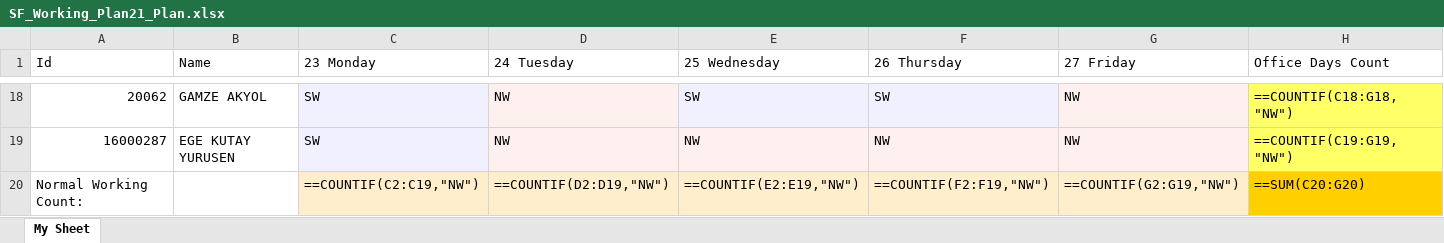
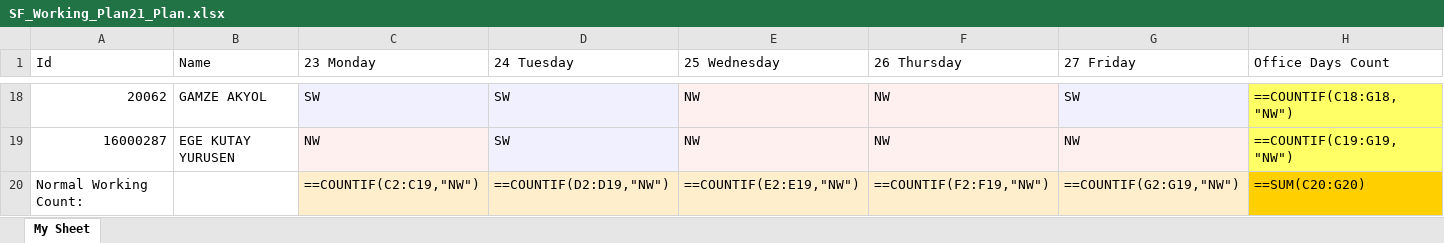
Before and after one commit to EgeKutay/OfficeDaysManager, an Excel workbook: SF_Working_Plan21_Plan.xlsx, sheet My Sheet, drawn as a sheet; only a part is shown, gaps mark what is left out; values as stored, in another font and other column widths than the file's, no borders; formulas without a stored value are shown as written; the diff covers the shown part only; the diff names each change by its address in the sheet, - before the commit and + after, or states it on an @@ line.

```diff
--- a/SF_Working_Plan21_Plan.xlsx (sheet My Sheet)
+++ b/SF_Working_Plan21_Plan.xlsx (sheet My Sheet)
-D18:D19 (24 Tuesday): NW
+D18:D19 (24 Tuesday): SW
-E18 (25 Wednesday): SW
+E18 (25 Wednesday): NW
-F18 (26 Thursday): SW
+F18 (26 Thursday): NW
-G18 (27 Friday): NW
+G18 (27 Friday): SW
-C19 (23 Monday): SW
+C19 (23 Monday): NW
```
Also changed, not shown: 40 edited cells elsewhere in this sheet.
